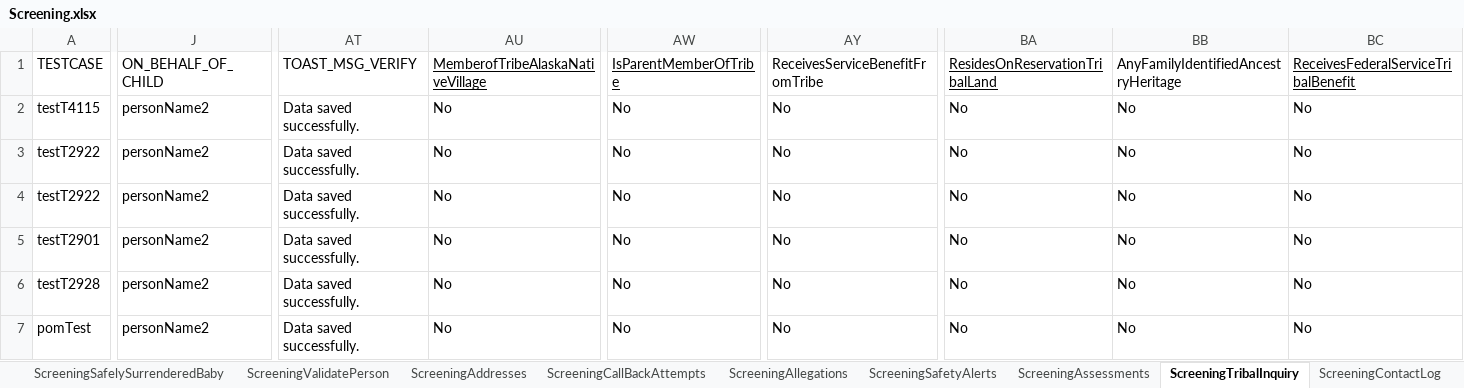
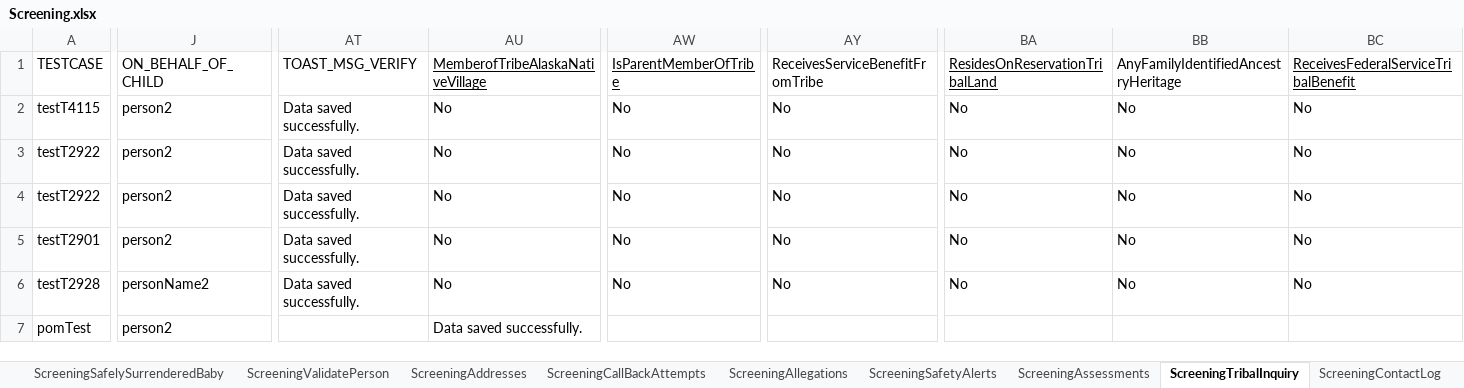
Before and after one commit to Devendra007-star/DataSheet, an Excel workbook: Screening.xlsx, sheet ScreeningTribalInquiry, drawn as a sheet; only a part is shown, gaps mark what is left out; values as stored, in another font and other column widths than the file's, no borders; the diff names each change by its address in the sheet, - before the commit and + after, or states it on an @@ line.

```diff
--- a/Screening.xlsx (sheet ScreeningTribalInquiry)
+++ b/Screening.xlsx (sheet ScreeningTribalInquiry)
-J2:J5 (ON_BEHALF_OF_CHILD): personName2
+J2:J5 (ON_BEHALF_OF_CHILD): person2
-J7 (ON_BEHALF_OF_CHILD): personName2
+J7 (ON_BEHALF_OF_CHILD): person2
-AT7 (TOAST_MSG_VERIFY): Data saved successfully.
+AT7 (TOAST_MSG_VERIFY): (empty)
-AU7 (MemberofTribeAlaskaNativeVillage): No
+AU7 (MemberofTribeAlaskaNativeVillage): Data saved successfully.
-AW7 (IsParentMemberOfTribe): No
+AW7 (IsParentMemberOfTribe): (empty)
-AY7 (ReceivesServiceBenefitFromTribe): No
+AY7 (ReceivesServiceBenefitFromTribe): (empty)
-BA7 (ResidesOnReservationTribalLand): No
+BA7 (ResidesOnReservationTribalLand): (empty)
-BB7: No
+BB7: (empty)
-BC7: No
+BC7: (empty)
```
Also changed, not shown: sheet ScreeningsPage, sheet Logout, sheet ScreeningValidatePerson, sheet ScreeningPersons, sheet Home, sheet Login, 1 more sheet.
